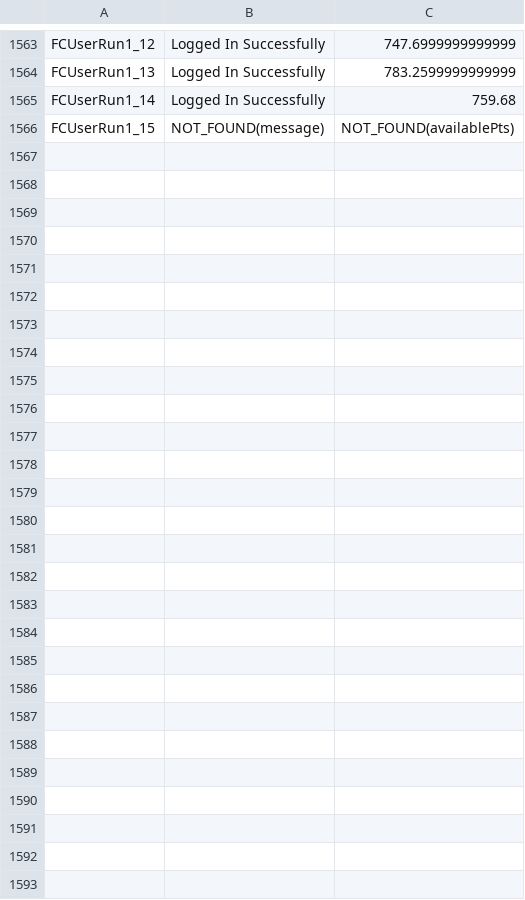
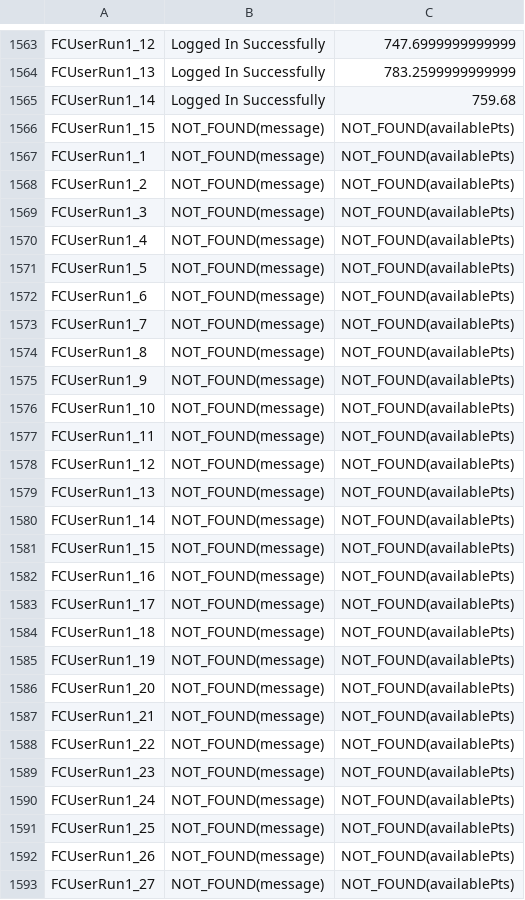
Before and after one commit to melashram1/f9, a CSV file: bin/Execution/OutputLogs/checkingUsers.csv, drawn as a sheet; only a part is shown, gaps mark what is left out; the diff names each change by its address in the sheet, - before the commit and + after, or states it on an @@ line.

```diff
--- a/bin/Execution/OutputLogs/checkingUsers.csv
+++ b/bin/Execution/OutputLogs/checkingUsers.csv
+row 1567: FCUserRun1_1 | NOT_FOUND(message) | NOT_FOUND(availablePts)
+row 1568: FCUserRun1_2 | NOT_FOUND(message) | NOT_FOUND(availablePts)
+row 1569: FCUserRun1_3 | NOT_FOUND(message) | NOT_FOUND(availablePts)
+row 1570: FCUserRun1_4 | NOT_FOUND(message) | NOT_FOUND(availablePts)
+row 1571: FCUserRun1_5 | NOT_FOUND(message) | NOT_FOUND(availablePts)
+row 1572: FCUserRun1_6 | NOT_FOUND(message) | NOT_FOUND(availablePts)
+row 1573: FCUserRun1_7 | NOT_FOUND(message) | NOT_FOUND(availablePts)
+row 1574: FCUserRun1_8 | NOT_FOUND(message) | NOT_FOUND(availablePts)
+row 1575: FCUserRun1_9 | NOT_FOUND(message) | NOT_FOUND(availablePts)
+row 1576: FCUserRun1_10 | NOT_FOUND(message) | NOT_FOUND(availablePts)
+row 1577: FCUserRun1_11 | NOT_FOUND(message) | NOT_FOUND(availablePts)
+row 1578: FCUserRun1_12 | NOT_FOUND(message) | NOT_FOUND(availablePts)
+row 1579: FCUserRun1_13 | NOT_FOUND(message) | NOT_FOUND(availablePts)
+row 1580: FCUserRun1_14 | NOT_FOUND(message) | NOT_FOUND(availablePts)
+row 1581: FCUserRun1_15 | NOT_FOUND(message) | NOT_FOUND(availablePts)
+row 1582: FCUserRun1_16 | NOT_FOUND(message) | NOT_FOUND(availablePts)
+row 1583: FCUserRun1_17 | NOT_FOUND(message) | NOT_FOUND(availablePts)
+row 1584: FCUserRun1_18 | NOT_FOUND(message) | NOT_FOUND(availablePts)
+row 1585: FCUserRun1_19 | NOT_FOUND(message) | NOT_FOUND(availablePts)
+row 1586: FCUserRun1_20 | NOT_FOUND(message) | NOT_FOUND(availablePts)
+row 1587: FCUserRun1_21 | NOT_FOUND(message) | NOT_FOUND(availablePts)
+row 1588: FCUserRun1_22 | NOT_FOUND(message) | NOT_FOUND(availablePts)
+row 1589: FCUserRun1_23 | NOT_FOUND(message) | NOT_FOUND(availablePts)
+row 1590: FCUserRun1_24 | NOT_FOUND(message) | NOT_FOUND(availablePts)
+row 1591: FCUserRun1_25 | NOT_FOUND(message) | NOT_FOUND(availablePts)
+row 1592: FCUserRun1_26 | NOT_FOUND(message) | NOT_FOUND(availablePts)
+row 1593: FCUserRun1_27 | NOT_FOUND(message) | NOT_FOUND(availablePts)
```
Also changed, not shown: 3 other files.
